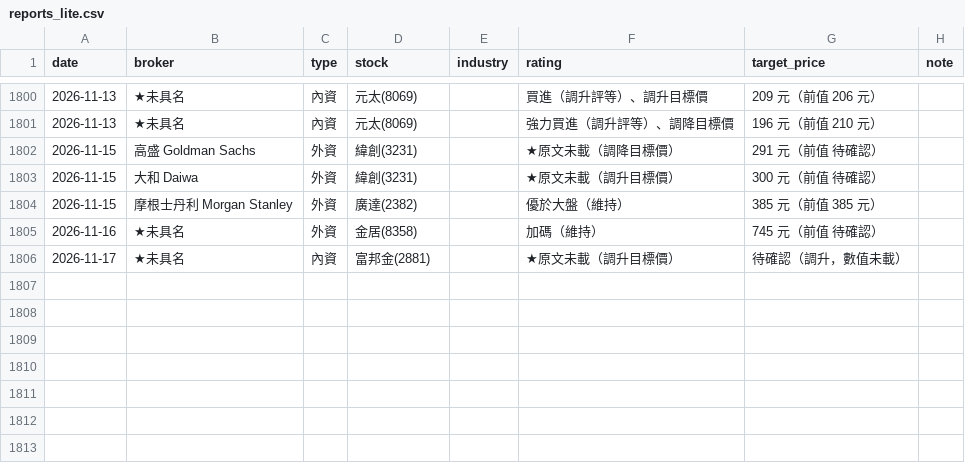
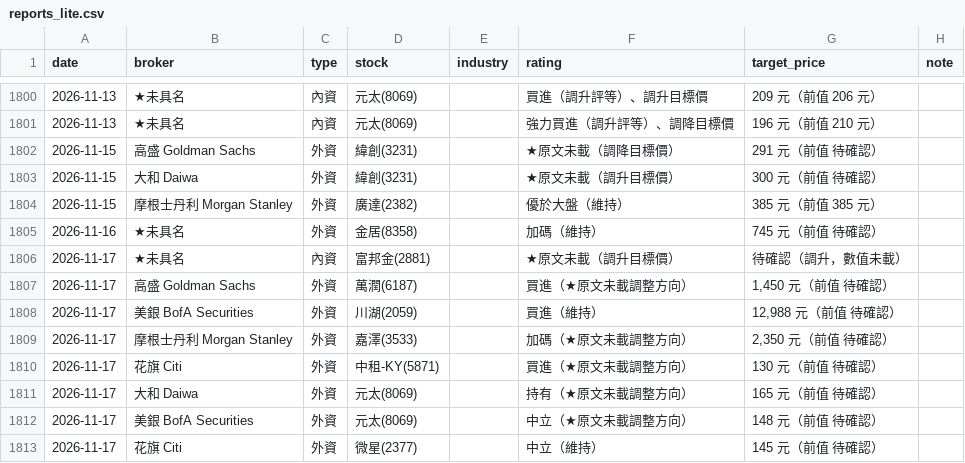
Before and after one commit to wowwow3100-ctrl/daily-report, a CSV file: reports_lite.csv, drawn as a sheet; only a part is shown, gaps mark what is left out.

```diff
--- a/reports_lite.csv
+++ b/reports_lite.csv
@@ -1806 +1806,8 @@ date,broker,type,stock,industry,rating,target_price,note
 2026-11-17,★未具名,內資,富邦金(2881),,★原文未載（調升目標價）,待確認（調升，數值未載）,
+2026-11-17,高盛 Goldman Sachs,外資,萬潤(6187),,買進（★原文未載調整方向）,"1,450 元（前值 待確認）",
+2026-11-17,美銀 BofA Securities,外資,川湖(2059),,買進（維持）,"12,988 元（前值 待確認）",
+2026-11-17,摩根士丹利 Morgan Stanley,外資,嘉澤(3533),,加碼（★原文未載調整方向）,"2,350 元（前值 待確認）",
+2026-11-17,花旗 Citi,外資,中租-KY(5871),,買進（★原文未載調整方向）,130 元（前值 待確認）,
+2026-11-17,大和 Daiwa,外資,元太(8069),,持有（★原文未載調整方向）,165 元（前值 待確認）,
+2026-11-17,美銀 BofA Securities,外資,元太(8069),,中立（★原文未載調整方向）,148 元（前值 待確認）,
+2026-11-17,花旗 Citi,外資,微星(2377),,中立（維持）,145 元（前值 待確認）,
```
Also changed, not shown: market.csv, 27 other files.
